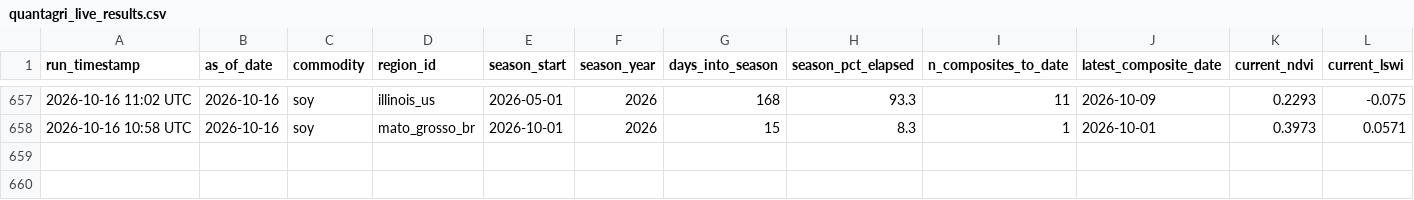
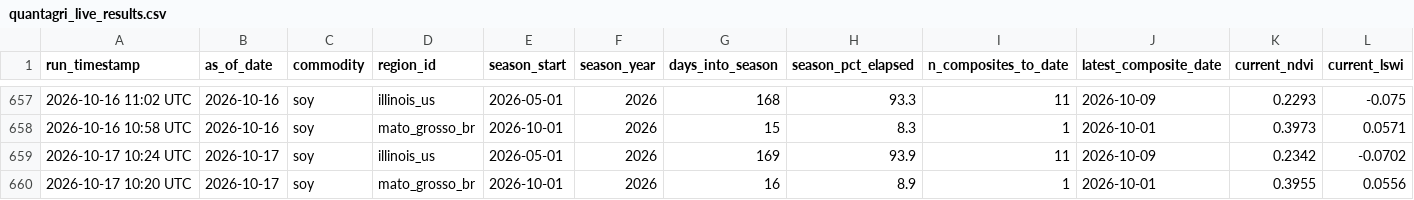
Before and after one commit to rmkenv/quantag, a CSV file: quantagri_live/quantagri_live_results.csv, drawn as a sheet; only a part is shown, gaps mark what is left out; rows hold the shown columns only; the diff names each change by its address in the sheet, - before the commit and + after, or states it on an @@ line.

```diff
--- a/quantagri_live/quantagri_live_results.csv
+++ b/quantagri_live/quantagri_live_results.csv
+row 659: 2026-10-17 10:24 UTC | 2026-10-17 | soy | illinois_us | 2026-05-01 | 2026 | 169 | 93.9 | 11 | 2026-10-09 | 0.2342 | -0.0702
+row 660: 2026-10-17 10:20 UTC | 2026-10-17 | soy | mato_grosso_br | 2026-10-01 | 2026 | 16 | 8.9 | 1 | 2026-10-01 | 0.3955 | 0.0556
```
Also changed, not shown: quantagri_live/quantagri_live_alerts.csv, quantagri_live/quantagri_signal_scorecard.csv.
